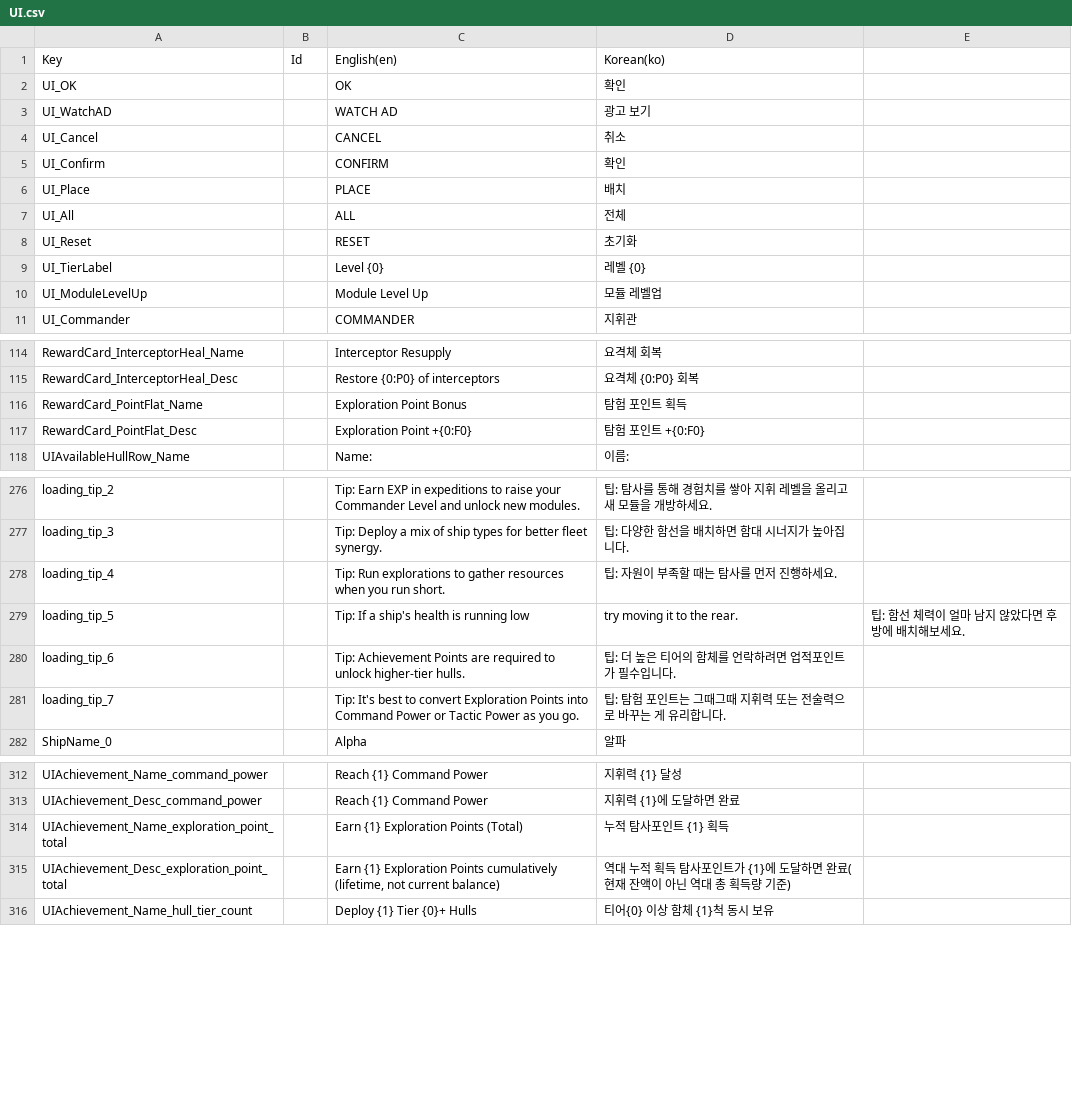
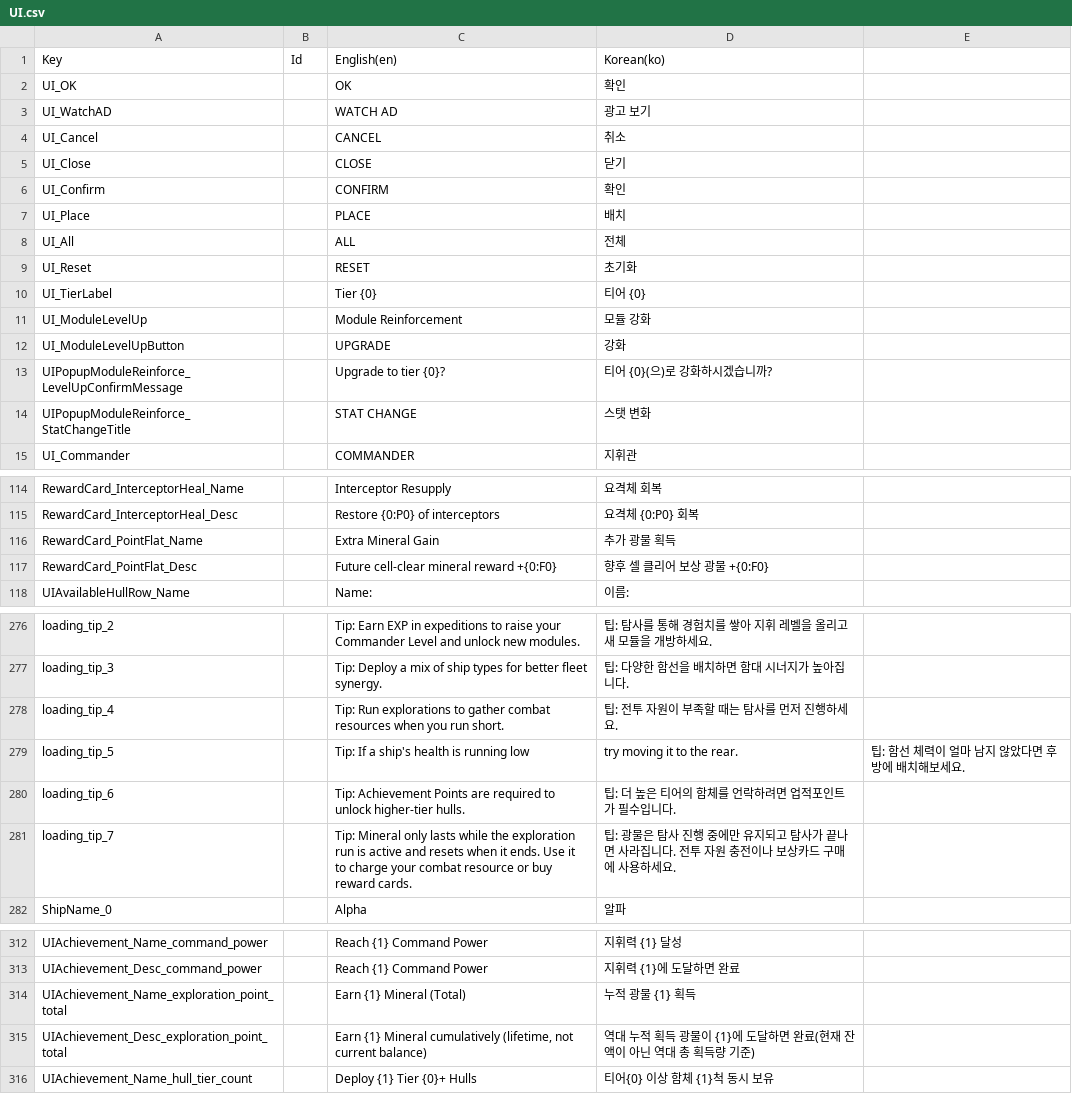
Before and after one commit to gsyan/thefirst_client_unity, a CSV file: Assets/Resources/Localization/csv/UI.csv, drawn as a sheet; only a part is shown, gaps mark what is left out; the diff covers the shown part only.

```diff
--- a/Assets/Resources/Localization/csv/UI.csv
+++ b/Assets/Resources/Localization/csv/UI.csv
@@ -4,2 +4,3 @@ UI_WatchAD,,WATCH AD,광고 보기
 UI_Cancel,,CANCEL,취소
+UI_Close,,CLOSE,닫기
 UI_Confirm,,CONFIRM,확인
@@ -8,4 +9,7 @@ UI_All,,ALL,전체
 UI_Reset,,RESET,초기화
-UI_TierLabel,,Level {0},레벨 {0}
-UI_ModuleLevelUp,,Module Level Up,모듈 레벨업
+UI_TierLabel,,Tier {0},티어 {0}
+UI_ModuleLevelUp,,Module Reinforcement,모듈 강화
+UI_ModuleLevelUpButton,,UPGRADE,강화
+UIPopupModuleReinforce_LevelUpConfirmMessage,,Upgrade to tier {0}?,티어 {0}(으)로 강화하시겠습니까?
+UIPopupModuleReinforce_StatChangeTitle,,STAT CHANGE,스탯 변화
 UI_Commander,,COMMANDER,지휘관
@@ -115,4 +115,4 @@ RewardCard_InterceptorHeal_Name,,Interceptor Resupply,요격체 회복
 RewardCard_InterceptorHeal_Desc,,Restore {0:P0} of interceptors,요격체 {0:P0} 회복
-RewardCard_PointFlat_Name,,Exploration Point Bonus,탐험 포인트 획득
-RewardCard_PointFlat_Desc,,Exploration Point +{0:F0},탐험 포인트 +{0:F0}
+RewardCard_PointFlat_Name,,Extra Mineral Gain,추가 광물 획득
+RewardCard_PointFlat_Desc,,Future cell-clear mineral reward +{0:F0},향후 셀 클리어 보상 광물 +{0:F0}
 UIAvailableHullRow_Name,,Name:,이름:
@@ -277,6 +277,6 @@ loading_tip_2,,Tip: Earn EXP in expeditions to raise your Commander Level and un
 loading_tip_3,,Tip: Deploy a mix of ship types for better fleet synergy.,팁: 다양한 함선을 배치하면 함대 시너지가 높아집니다.
-loading_tip_4,,Tip: Run explorations to gather resources when you run short.,팁: 자원이 부족할 때는 탐사를 먼저 진행하세요.
+loading_tip_4,,Tip: Run explorations to gather combat resources when you run short.,팁: 전투 자원이 부족할 때는 탐사를 먼저 진행하세요.
 loading_tip_5,,Tip: If a ship's health is running low, try moving it to the rear.,팁: 함선 체력이 얼마 남지 않았다면 후방에 배치해보세요.
 loading_tip_6,,Tip: Achievement Points are required to unlock higher-tier hulls.,팁: 더 높은 티어의 함체를 언락하려면 업적포인트가 필수입니다.
-loading_tip_7,,Tip: It's best to convert Exploration Points into Command Power or Tactic Power as you go.,팁: 탐험 포인트는 그때그때 지휘력 또는 전술력으로 바꾸는 게 유리합니다.
+loading_tip_7,,Tip: Mineral only lasts while the exploration run is active and resets when it ends. Use it to charge your combat resource or buy reward cards.,팁: 광물은 탐사 진행 중에만 유지되고 탐사가 끝나면 사라집니다. 전투 자원 충전이나 보상카드 구매에 사용하세요.
 ShipName_0,,Alpha,알파
@@ -313,4 +313,4 @@ UIAchievement_Name_command_power,,Reach {1} Command Power,지휘력 {1} 달성
 UIAchievement_Desc_command_power,,Reach {1} Command Power,지휘력 {1}에 도달하면 완료
-UIAchievement_Name_exploration_point_total,,Earn {1} Exploration Points (Total),누적 탐사포인트 {1} 획득
-UIAchievement_Desc_exploration_point_total,,"Earn {1} Exploration Points cumulatively (lifetime, not current balance)",역대 누적 획득 탐사포인트가 {1}에 도달하면 완료(현재 잔액이 아닌 역대 총 획득량 기준)
+UIAchievement_Name_exploration_point_total,,Earn {1} Mineral (Total),누적 광물 {1} 획득
+UIAchievement_Desc_exploration_point_total,,"Earn {1} Mineral cumulatively (lifetime, not current balance)",역대 누적 획득 광물이 {1}에 도달하면 완료(현재 잔액이 아닌 역대 총 획득량 기준)
 UIAchievement_Name_hull_tier_count,,Deploy {1} Tier {0}+ Hulls,티어{0} 이상 함체 {1}척 동시 보유
```
Also changed, not shown: 6 added rows, 10 removed rows and 27 edited cells elsewhere in this file, Assets/Resources/DataTable/RewardCard/datatable_reward_card.csv, Assets/Resources/DataTable/Zone/datatable_zone_grid.csv, 46 other files.
